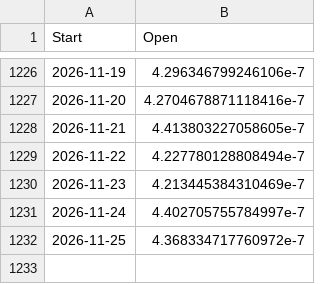
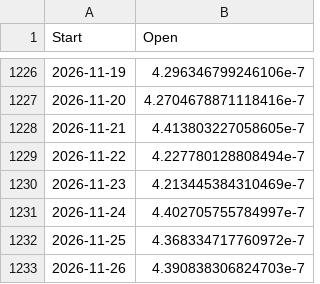
Before and after one commit to whenkas/whenkas.github.io, a CSV file: public/data/kaspa_prices_btc_api.csv, drawn as a sheet; only a part is shown, gaps mark what is left out; the diff names each change by its address in the sheet, - before the commit and + after, or states it on an @@ line.

```diff
--- a/public/data/kaspa_prices_btc_api.csv
+++ b/public/data/kaspa_prices_btc_api.csv
+row 1233: 2026-11-26 | 4.390838306824703e-7
```
Also changed, not shown: public/data/bitcoin_hashrate_api.csv, public/data/kaspa_hashrate_api.csv.
